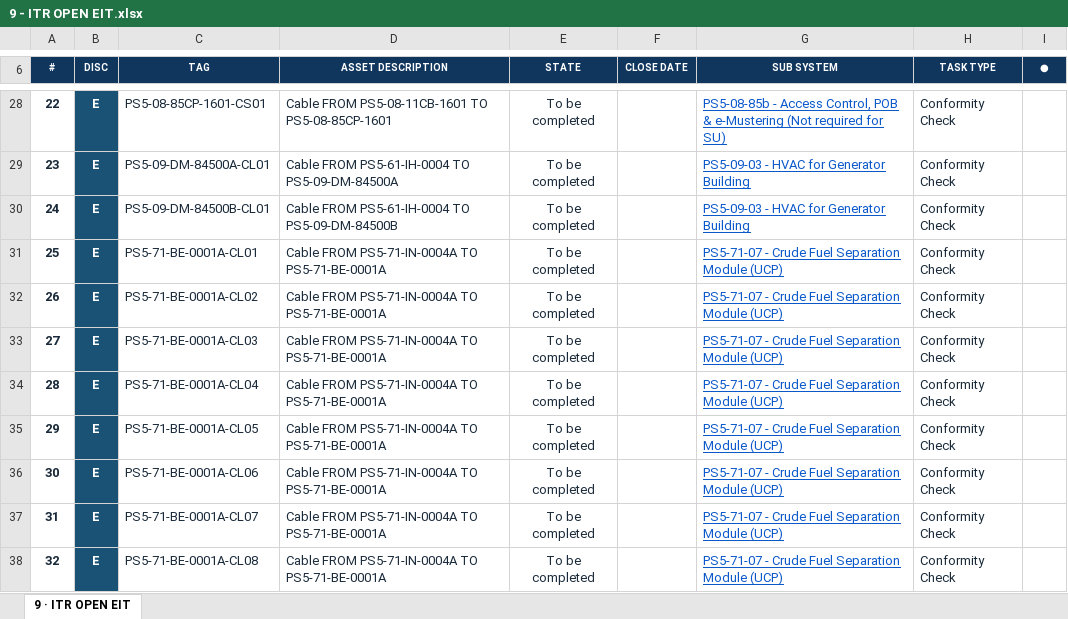
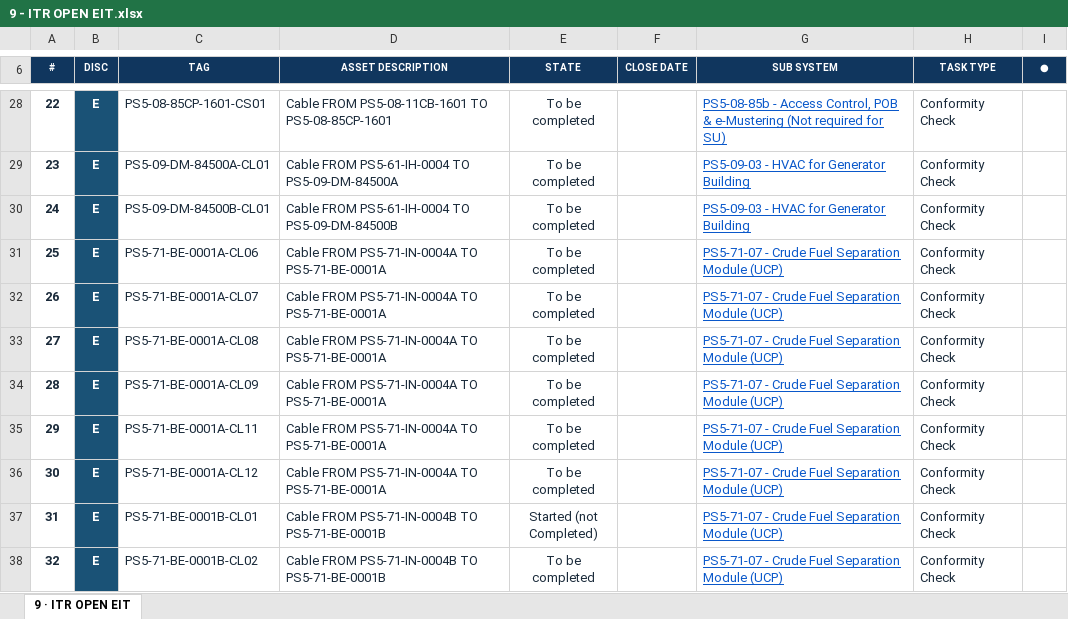
Before and after one commit to Mohamedgawad1/PS5-COMPLETION-PLATFORM, an Excel workbook: EXCEL/9 - ITR OPEN EIT.xlsx, sheet 9 · ITR OPEN EIT, drawn as a sheet; only a part is shown, gaps mark what is left out; the shorter side is filled out with more unchanged rows; values as stored, in another font and other column widths than the file's, no borders; the diff covers the shown part only; the diff names each change by its address in the sheet, - before the commit and + after, or states it on an @@ line.

Commit message:
Full sync: platform + all Excel downloads

```diff
--- a/EXCEL/9 - ITR OPEN EIT.xlsx (sheet 9 · ITR OPEN EIT)
+++ b/EXCEL/9 - ITR OPEN EIT.xlsx (sheet 9 · ITR OPEN EIT)
@@ column A (#) renumbered from row 2 down @@
-row 31: 25 | E | PS5-71-BE-0001A-CL01 | Cable FROM PS5-71-IN-0004A TO PS5-71-BE-0001A | To be completed |  | PS5-71-07 - Crude Fuel Separation Module (UCP) | Conformity Check
-row 32: 26 | E | PS5-71-BE-0001A-CL02 | Cable FROM PS5-71-IN-0004A TO PS5-71-BE-0001A | To be completed |  | PS5-71-07 - Crude Fuel Separation Module (UCP) | Conformity Check
-row 33: 27 | E | PS5-71-BE-0001A-CL03 | Cable FROM PS5-71-IN-0004A TO PS5-71-BE-0001A | To be completed |  | PS5-71-07 - Crude Fuel Separation Module (UCP) | Conformity Check
-row 34: 28 | E | PS5-71-BE-0001A-CL04 | Cable FROM PS5-71-IN-0004A TO PS5-71-BE-0001A | To be completed |  | PS5-71-07 - Crude Fuel Separation Module (UCP) | Conformity Check
-row 35: 29 | E | PS5-71-BE-0001A-CL05 | Cable FROM PS5-71-IN-0004A TO PS5-71-BE-0001A | To be completed |  | PS5-71-07 - Crude Fuel Separation Module (UCP) | Conformity Check
```
Also changed, not shown: 58 removed rows and 1 edited cell elsewhere in this sheet, EXCEL/3 - BLOCKING-REMARKS.xlsx, EXCEL/4 - PUNCH LIST.xlsx, 9 other files.
